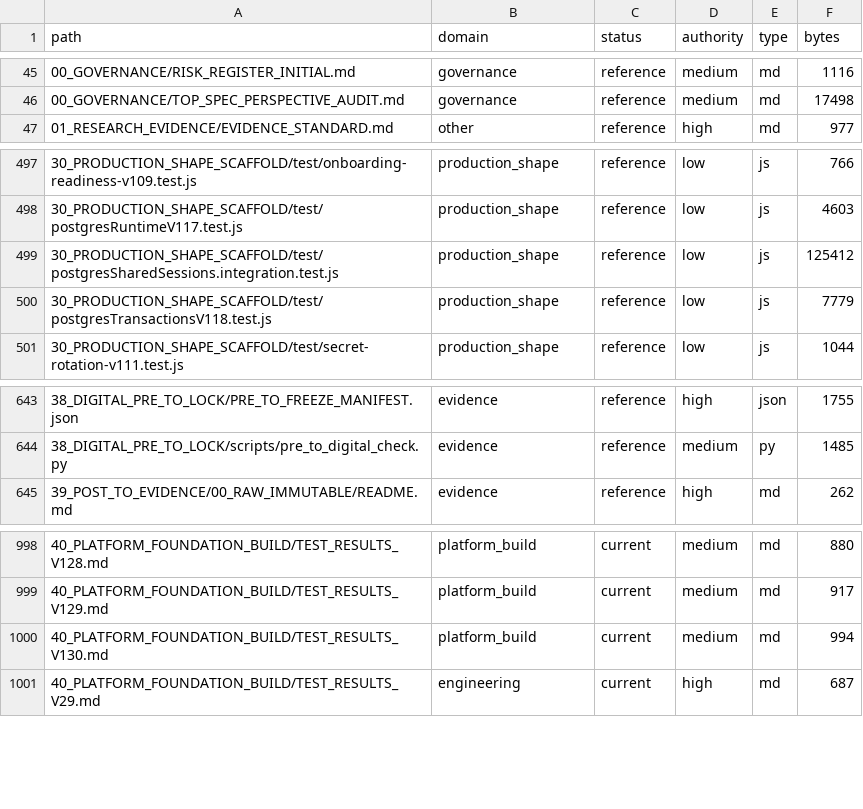
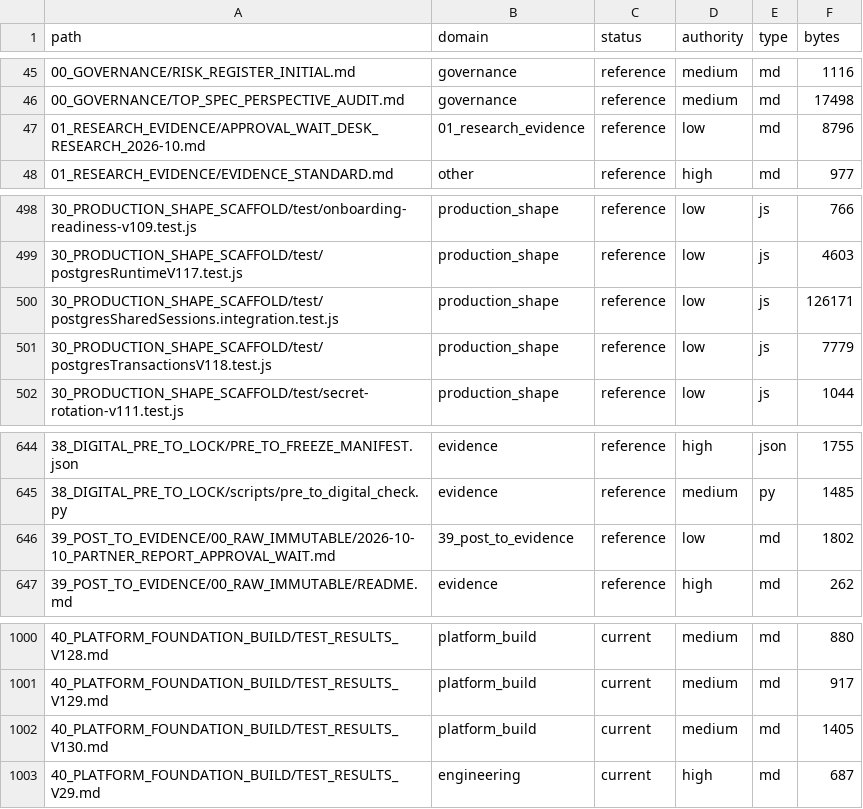
Before and after one commit to jackwilkins738-oss/legaltech-platform, a CSV file: 36_CLAUDE_KNOWLEDGE_ARCHITECTURE/FILE_CATALOG.csv, drawn as a sheet; only a part is shown, gaps mark what is left out.

```diff
--- a/36_CLAUDE_KNOWLEDGE_ARCHITECTURE/FILE_CATALOG.csv
+++ b/36_CLAUDE_KNOWLEDGE_ARCHITECTURE/FILE_CATALOG.csv
@@ -46,2 +46,3 @@ path,domain,status,authority,type,bytes
 00_GOVERNANCE/TOP_SPEC_PERSPECTIVE_AUDIT.md,governance,reference,medium,md,17498
+01_RESEARCH_EVIDENCE/APPROVAL_WAIT_DESK_RESEARCH_2026-10.md,01_research_evidence,reference,low,md,8796
 01_RESEARCH_EVIDENCE/EVIDENCE_STANDARD.md,other,reference,high,md,977
@@ -498,3 +499,3 @@ path,domain,status,authority,type,bytes
 30_PRODUCTION_SHAPE_SCAFFOLD/test/postgresRuntimeV117.test.js,production_shape,reference,low,js,4603
-30_PRODUCTION_SHAPE_SCAFFOLD/test/postgresSharedSessions.integration.test.js,production_shape,reference,low,js,125412
+30_PRODUCTION_SHAPE_SCAFFOLD/test/postgresSharedSessions.integration.test.js,production_shape,reference,low,js,126171
 30_PRODUCTION_SHAPE_SCAFFOLD/test/postgresTransactionsV118.test.js,production_shape,reference,low,js,7779
@@ -644,2 +645,3 @@ path,domain,status,authority,type,bytes
 38_DIGITAL_PRE_TO_LOCK/scripts/pre_to_digital_check.py,evidence,reference,medium,py,1485
+39_POST_TO_EVIDENCE/00_RAW_IMMUTABLE/2026-10-10_PARTNER_REPORT_APPROVAL_WAIT.md,39_post_to_evidence,reference,low,md,1802
 39_POST_TO_EVIDENCE/00_RAW_IMMUTABLE/README.md,evidence,reference,high,md,262
@@ -999,3 +1001,3 @@ path,domain,status,authority,type,bytes
 40_PLATFORM_FOUNDATION_BUILD/TEST_RESULTS_V129.md,platform_build,current,medium,md,917
-40_PLATFORM_FOUNDATION_BUILD/TEST_RESULTS_V130.md,platform_build,current,medium,md,994
+40_PLATFORM_FOUNDATION_BUILD/TEST_RESULTS_V130.md,platform_build,current,medium,md,1405
 40_PLATFORM_FOUNDATION_BUILD/TEST_RESULTS_V29.md,engineering,current,high,md,687
```
Also changed, not shown: 3 other files.
